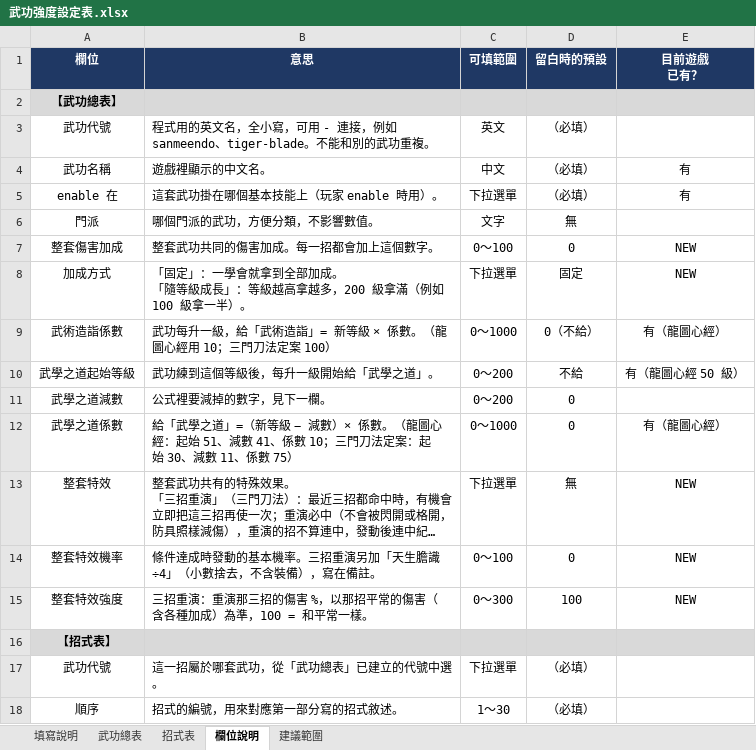
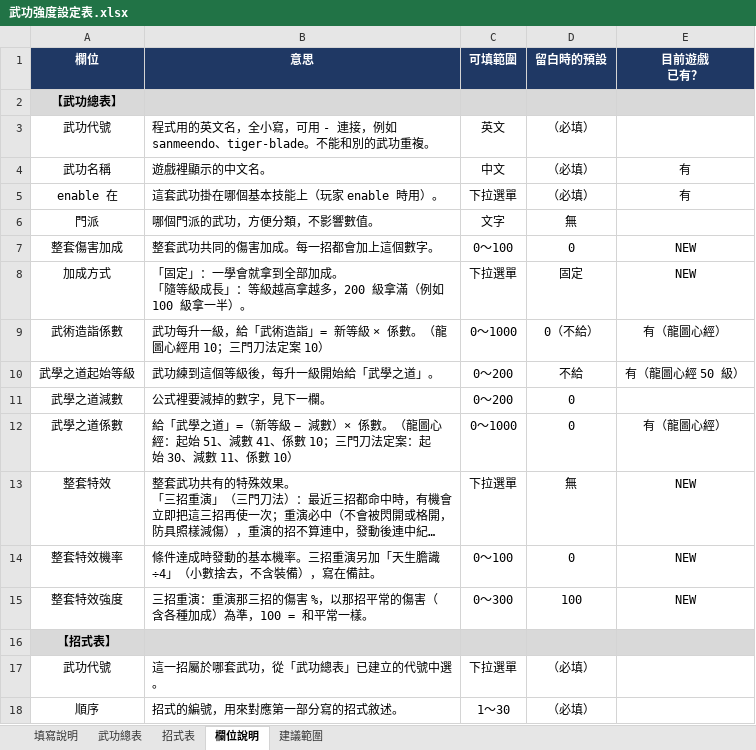
Before and after one commit to gbfangyans-star/es2-webmud, an Excel workbook: docs/martial_arts/武功強度設定表.xlsx, sheet 欄位說明, drawn as a sheet; only a part is shown; long unchanged cells end in …; values as stored, in another font and other column widths than the file's, no borders; the diff names each change by its address in the sheet, - before the commit and + after, or states it on an @@ line.

```diff
--- a/docs/martial_arts/武功強度設定表.xlsx (sheet 欄位說明)
+++ b/docs/martial_arts/武功強度設定表.xlsx (sheet 欄位說明)
-B9 (意思): …法定案 100）
+B9 (意思): …法定案 10）
-B12 (意思): …、係數 75）
+B12 (意思): …、係數 10）
```
Also changed, not shown: sheet 武功總表, 3 other files.
